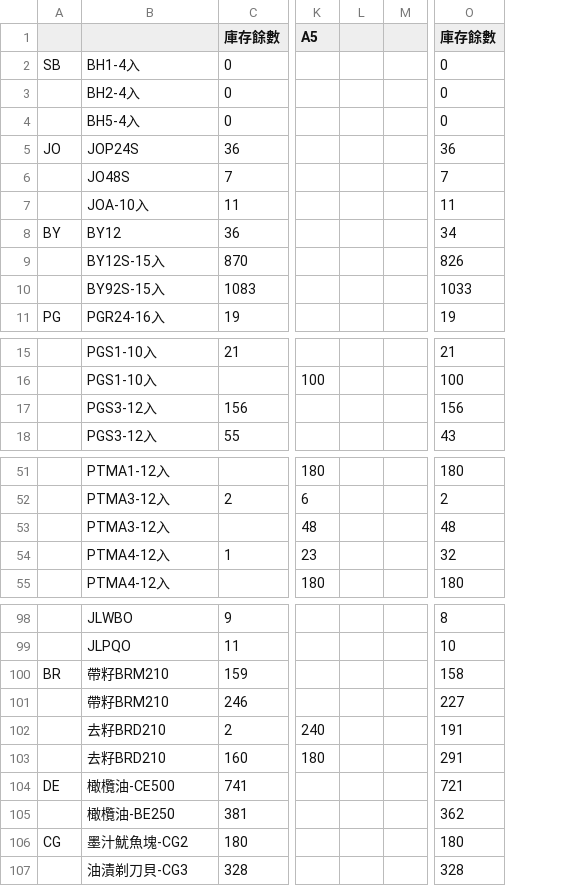
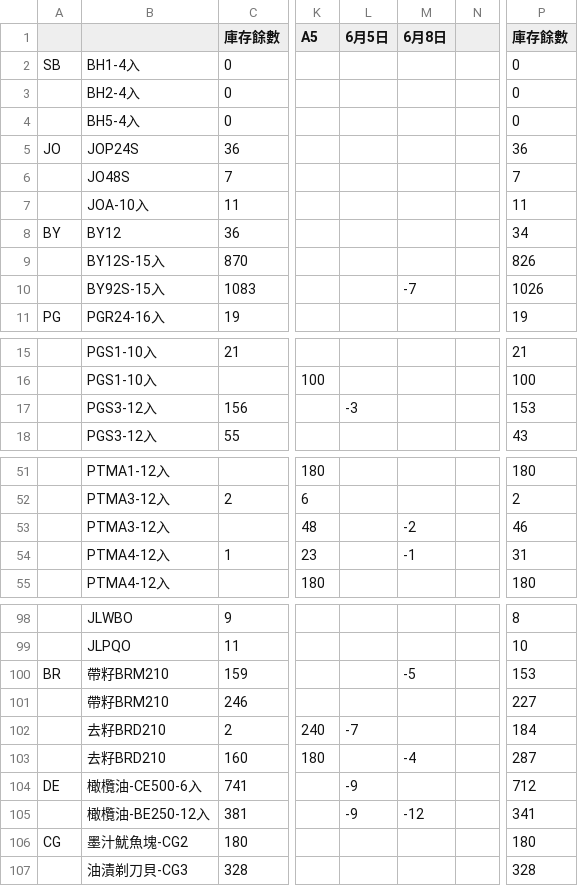
Before and after one commit to mingfonglpg-bit/-, a CSV file: chilled.csv, drawn as a sheet; only a part is shown, gaps mark what is left out; removed rows and columns are numbered as before the commit, all else as after; the diff covers the shown part only; the diff names each change by its address in the sheet, - before the commit and + after, or states it on an @@ line.

```diff
--- a/chilled.csv
+++ b/chilled.csv
-column L, empty
+column L (6月5日), row 17: -3; rows 102-105: -7 |  | -9 | -9
+column M (6月8日), row 10: -7; rows 53-54: -2 | -1; rows 100-105: -5 |  |  | -4 |  | -12
-P10 (庫存餘數): 1033
+P10 (庫存餘數): 1026
-P17 (庫存餘數): 156
+P17 (庫存餘數): 153
-P53 (庫存餘數): 48
+P53 (庫存餘數): 46
-P54 (庫存餘數): 32
+P54 (庫存餘數): 31
-P100 (庫存餘數): 158
+P100 (庫存餘數): 153
-P102 (庫存餘數): 191
+P102 (庫存餘數): 184
-P103 (庫存餘數): 291
+P103 (庫存餘數): 287
-B104: 橄欖油-CE500
+B104: 橄欖油-CE500-6入
-P104 (庫存餘數): 721
+P104 (庫存餘數): 712
-B105: 橄欖油-BE250
+B105: 橄欖油-BE250-12入
-P105 (庫存餘數): 362
+P105 (庫存餘數): 341
```
Also changed, not shown: 4 edited cells elsewhere in this file, beef.csv, frozen.csv, 1 other file.
